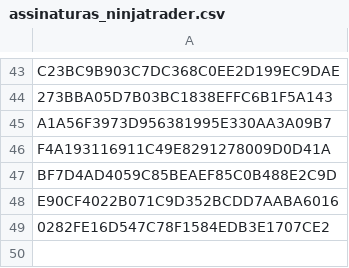
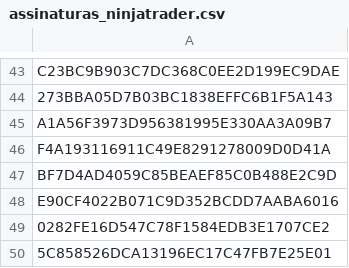
Before and after one commit to GammaGex/dados, a CSV file: assinaturas_ninjatrader.csv, drawn as a sheet; only a part is shown, gaps mark what is left out; the diff names each change by its address in the sheet, - before the commit and + after, or states it on an @@ line.

Commit message:
Atualizacao automatica de IDs autorizados - 27/08/2025 09:04:53

```diff
--- a/assinaturas_ninjatrader.csv
+++ b/assinaturas_ninjatrader.csv
+row 50: 5C858526DCA13196EC17C47FB7E25E01
```
